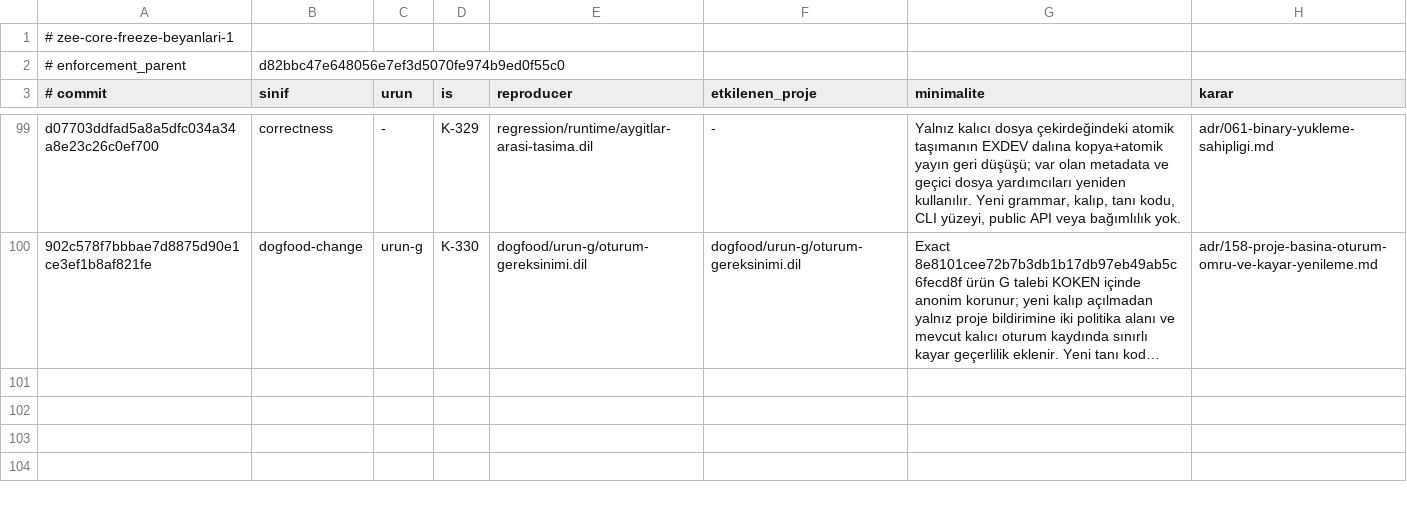
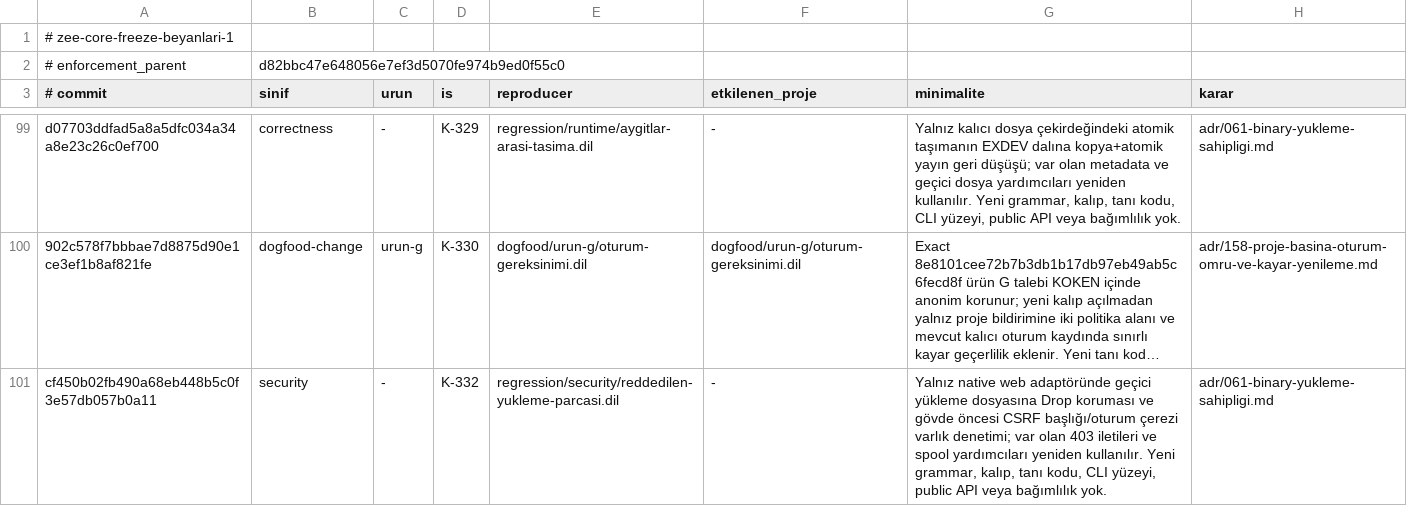
Before and after one commit to merbay-erp/zee, a TSV file: docs/core-freeze-beyanlari-v1.tsv, drawn as a sheet; only a part is shown, gaps mark what is left out; long unchanged cells end in …; the diff names each change by its address in the sheet, - before the commit and + after, or states it on an @@ line.

```diff
--- a/docs/core-freeze-beyanlari-v1.tsv
+++ b/docs/core-freeze-beyanlari-v1.tsv
+row 101: cf450b02fb490a68eb448b5c0f3e57db057b0a11 | security | - | K-332 | regression/security/reddedilen-yukleme-parcasi.dil | - | Yalnız native web adaptöründe geçici yükleme dosyasına Drop koruması ve gövde öncesi CSRF başlığı/oturum çerezi varlık denetimi; var olan 403 iletileri ve spool yardımcıları yeniden kullanılır. Yeni grammar, kalıp, tanı kodu, CLI yüzeyi, public API veya bağımlılık yok. | adr/061-binary-yukleme-sahipligi.md
```
Also changed, not shown: docs/compiler-degisiklik-beyanlari-v1.tsv, regression/v2.tsv, 9 other files.
